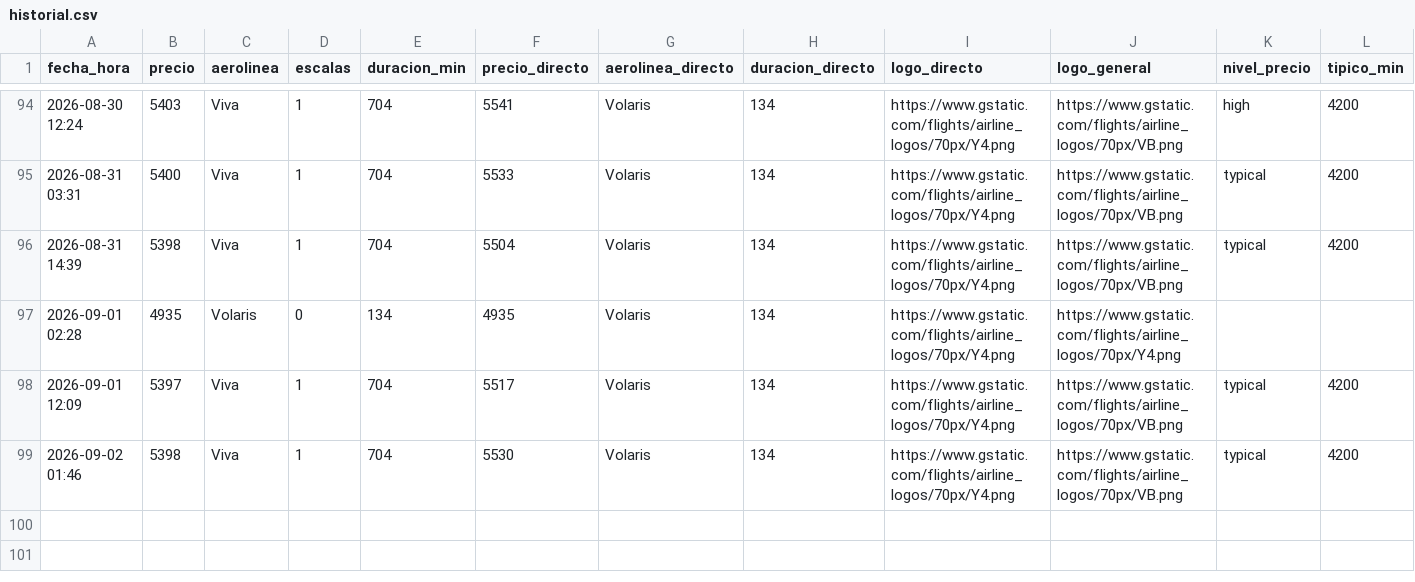
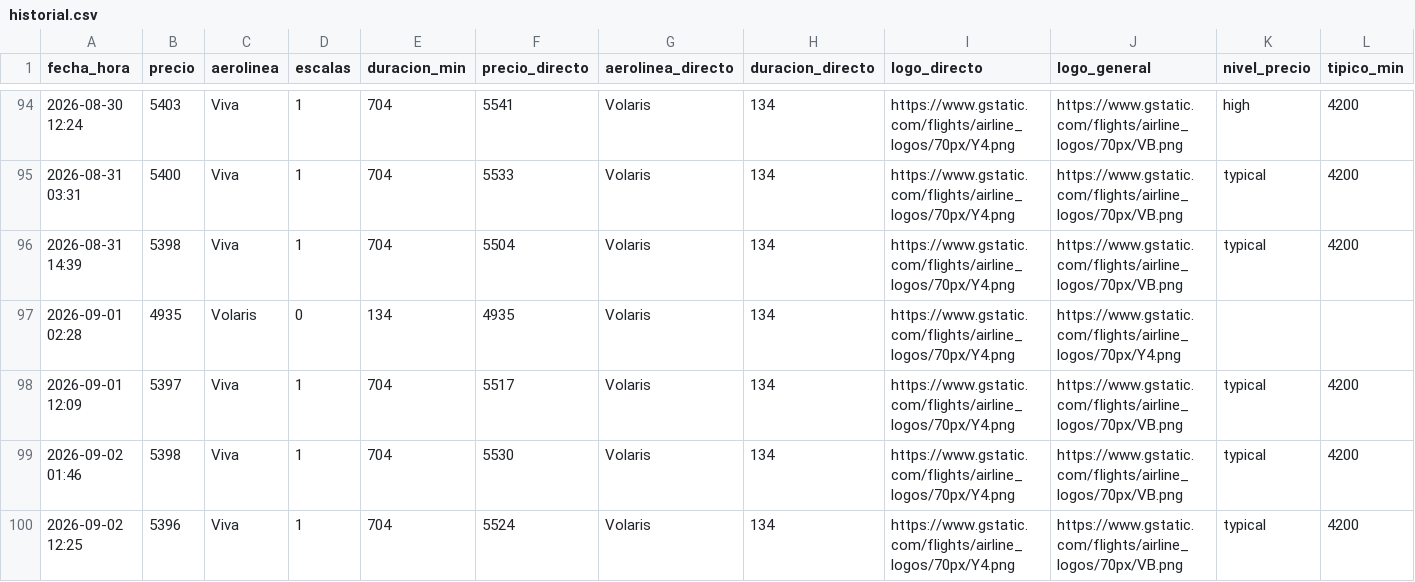
Before and after one commit to ChristianS26/fly-tracker, a CSV file: historial.csv, drawn as a sheet; only a part is shown, gaps mark what is left out; rows hold the shown columns only; the diff names each change by its address in the sheet, - before the commit and + after, or states it on an @@ line.

```diff
--- a/historial.csv
+++ b/historial.csv
+row 100: 2026-09-02 12:25 | 5396 | Viva | 1 | 704 | 5524 | Volaris | 134 | https://www.gstatic.com/flights/airline_logos/70px/Y4.png | https://www.gstatic.com/flights/airline_logos/70px/VB.png | typical | 4200
```
Also changed, not shown: 2 other files.
